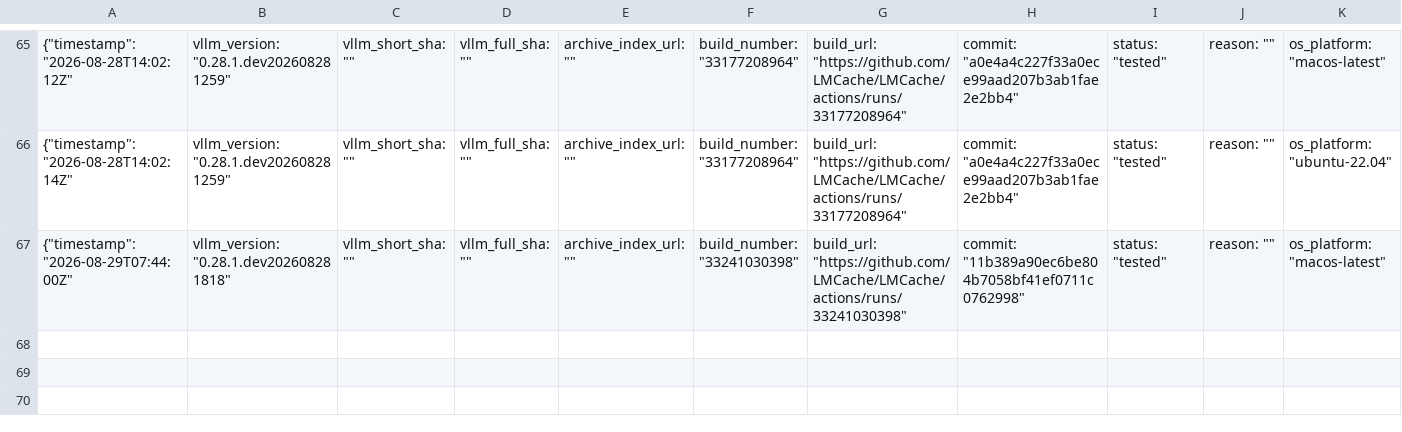
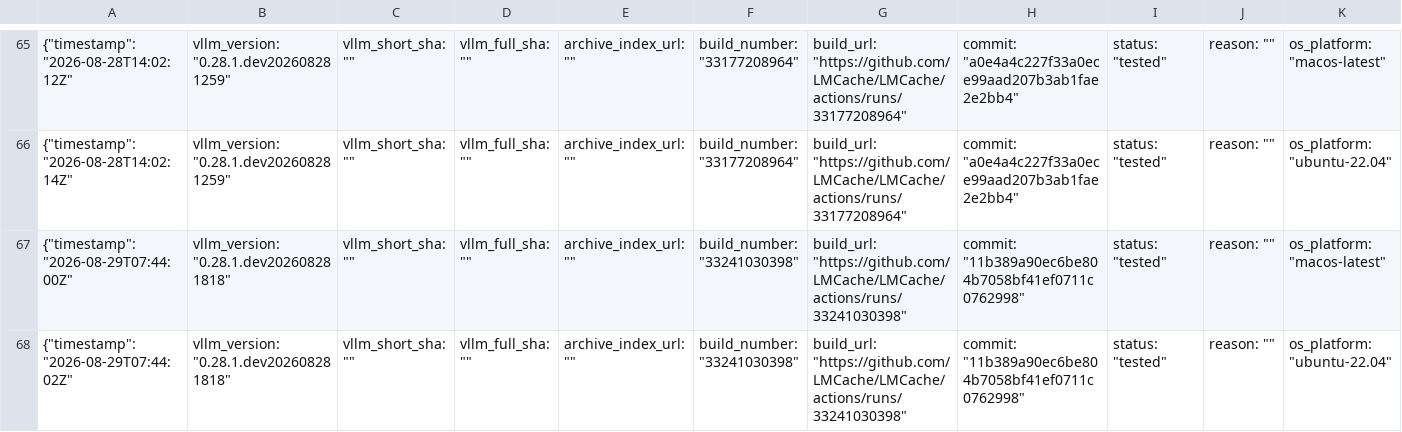
Before and after one commit to LMCache/LMCache, a CSV file: tested_vllm_versions.csv, drawn as a sheet; only a part is shown, gaps mark what is left out; rows hold the shown columns only; the diff names each change by its address in the sheet, - before the commit and + after, or states it on an @@ line.

Commit message:
Pin vLLM nightly (tested): 0.28.1.dev202608281818

```diff
--- a/tested_vllm_versions.csv
+++ b/tested_vllm_versions.csv
+row 68: {"timestamp": "2026-08-29T07:44:02Z" | vllm_version: "0.28.1.dev202608281818" | vllm_short_sha: "" | vllm_full_sha: "" | archive_index_url: "" | build_number: "33241030398" | build_url: "https://github.com/LMCache/LMCache/actions/runs/33241030398" | commit: "11b389a90ec6be804b7058bf41ef0711c0762998" | status: "tested" | reason: "" | os_platform: "ubuntu-22.04"
```
Also changed, not shown: 1 other file.
